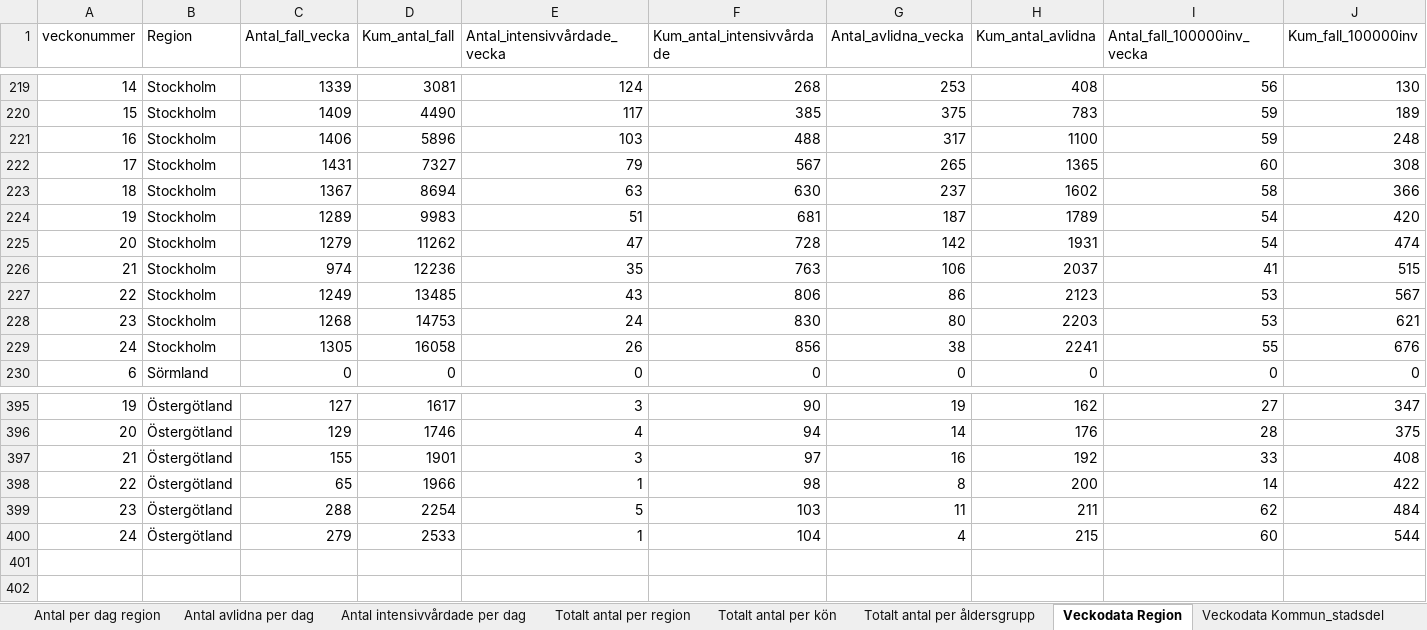
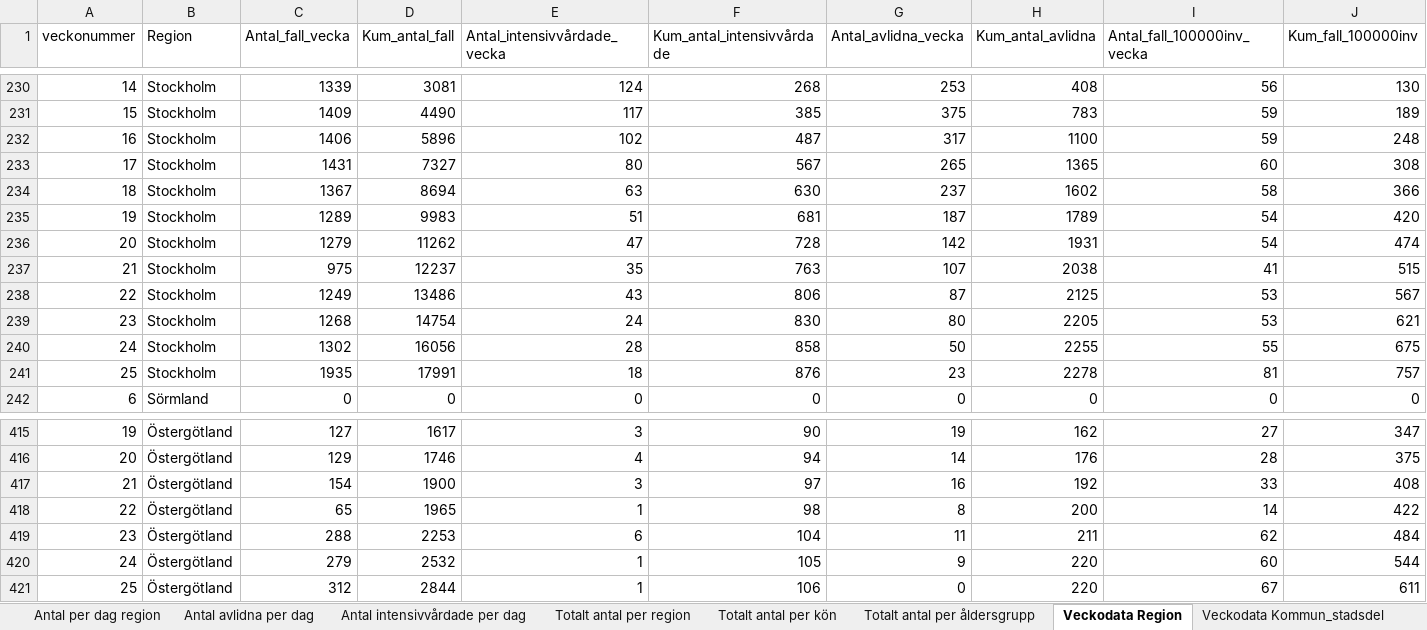
Before and after one commit to andersovelarsson/What-happens-with-covid19-in-the-future.-A-simulation, an Excel workbook: Folkhalsomyndigheten_Covid19.xlsx, sheet Veckodata Region, drawn as a sheet; only a part is shown, gaps mark what is left out; values as stored, in another font and other column widths than the file's, no borders; addresses are those after the commit; the diff covers the shown part only; the diff names each change by its address in the sheet, - before the commit and + after, or states it on an @@ line.

```diff
--- a/Folkhalsomyndigheten_Covid19.xlsx (sheet Veckodata Region)
+++ b/Folkhalsomyndigheten_Covid19.xlsx (sheet Veckodata Region)
-E232 (Antal_intensivvårdade_vecka): 103
+E232 (Antal_intensivvårdade_vecka): 102
-F232 (Kum_antal_intensivvårdade): 488
+F232 (Kum_antal_intensivvårdade): 487
-E233 (Antal_intensivvårdade_vecka): 79
+E233 (Antal_intensivvårdade_vecka): 80
-C237 (Antal_fall_vecka): 974
+C237 (Antal_fall_vecka): 975
-D237 (Kum_antal_fall): 12236
+D237 (Kum_antal_fall): 12237
-G237 (Antal_avlidna_vecka): 106
+G237 (Antal_avlidna_vecka): 107
-H237 (Kum_antal_avlidna): 2037
+H237 (Kum_antal_avlidna): 2038
-D238 (Kum_antal_fall): 13485
+D238 (Kum_antal_fall): 13486
-G238 (Antal_avlidna_vecka): 86
+G238 (Antal_avlidna_vecka): 87
-H238 (Kum_antal_avlidna): 2123
+H238 (Kum_antal_avlidna): 2125
-D239 (Kum_antal_fall): 14753
+D239 (Kum_antal_fall): 14754
-H239 (Kum_antal_avlidna): 2203
+H239 (Kum_antal_avlidna): 2205
-C240 (Antal_fall_vecka): 1305
+C240 (Antal_fall_vecka): 1302
-D240 (Kum_antal_fall): 16058
+D240 (Kum_antal_fall): 16056
-E240 (Antal_intensivvårdade_vecka): 26
+E240 (Antal_intensivvårdade_vecka): 28
-F240 (Kum_antal_intensivvårdade): 856
+F240 (Kum_antal_intensivvårdade): 858
-G240 (Antal_avlidna_vecka): 38
+G240 (Antal_avlidna_vecka): 50
-H240 (Kum_antal_avlidna): 2241
+H240 (Kum_antal_avlidna): 2255
-J240 (Kum_fall_100000inv): 676
+J240 (Kum_fall_100000inv): 675
+row 241: 25 | Stockholm | 1935 | 17991 | 18 | 876 | 23 | 2278 | 81 | 757
-C417 (Antal_fall_vecka): 155
+C417 (Antal_fall_vecka): 154
-D417 (Kum_antal_fall): 1901
+D417 (Kum_antal_fall): 1900
-D418 (Kum_antal_fall): 1966
+D418 (Kum_antal_fall): 1965
-D419 (Kum_antal_fall): 2254
+D419 (Kum_antal_fall): 2253
-E419 (Antal_intensivvårdade_vecka): 5
+E419 (Antal_intensivvårdade_vecka): 6
-F419 (Kum_antal_intensivvårdade): 103
+F419 (Kum_antal_intensivvårdade): 104
-D420 (Kum_antal_fall): 2533
+D420 (Kum_antal_fall): 2532
-F420 (Kum_antal_intensivvårdade): 104
+F420 (Kum_antal_intensivvårdade): 105
-G420 (Antal_avlidna_vecka): 4
+G420 (Antal_avlidna_vecka): 9
-H420 (Kum_antal_avlidna): 215
+H420 (Kum_antal_avlidna): 220
+row 421: 25 | Östergötland | 312 | 2844 | 1 | 106 | 0 | 220 | 67 | 611
```
Also changed, not shown: 19 added rows and 88 edited cells elsewhere in this sheet, sheet Veckodata Kommun_stadsdel, sheet Antal per dag region, sheet Totalt antal per region, sheet Antal avlidna per dag, sheet Antal intensivvårdade per dag, sheet Totalt antal per åldersgrupp, 1 more sheet, other sheet tabs.
